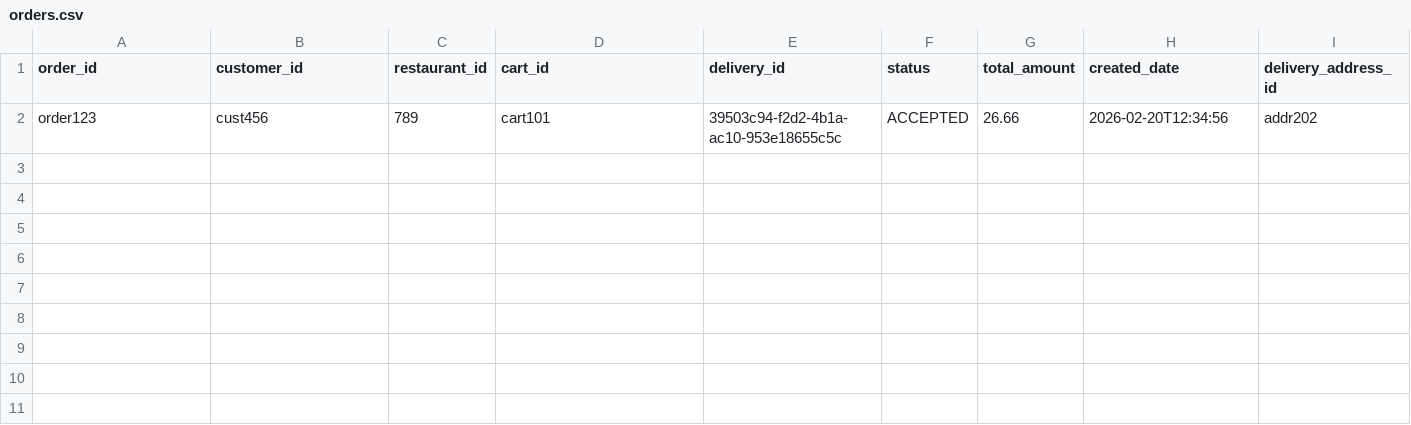
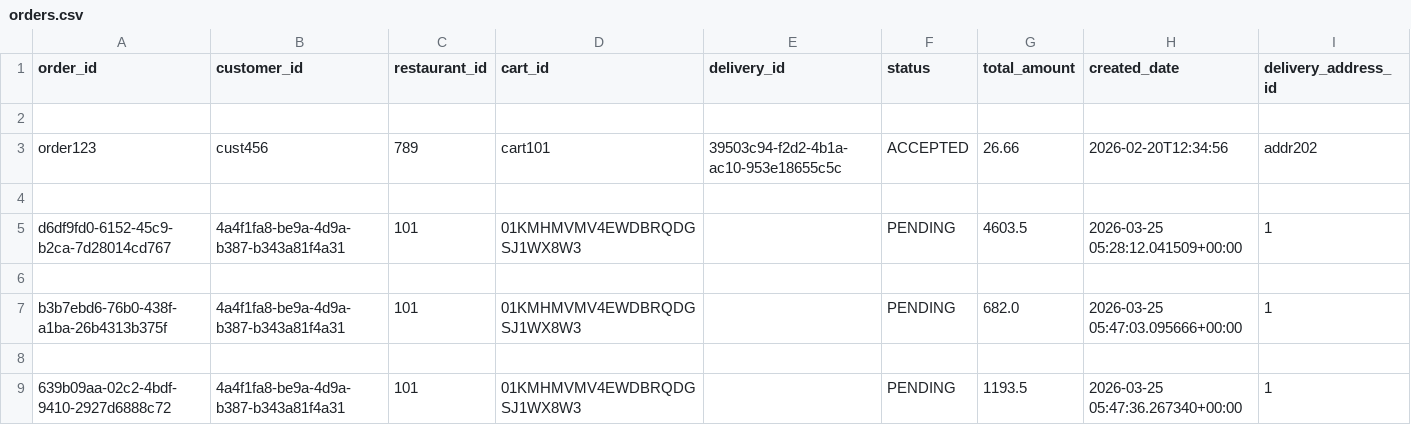
Before and after one commit to Badger-Tree/310_Group17FoodApp_GOATSQUAD, a CSV file: app/data/orders.csv, drawn as a sheet; the diff names each change by its address in the sheet, - before the commit and + after, or states it on an @@ line.

```diff
--- a/app/data/orders.csv
+++ b/app/data/orders.csv
+row 2: (empty)
+row 4: (empty)
+row 5: d6df9fd0-6152-45c9-b2ca-7d28014cd767 | 4a4f1fa8-be9a-4d9a-b387-b343a81f4a31 | 101 | 01KMHMVMV4EWDBRQDGSJ1WX8W3 |  | PENDING | 4603.5 | 2026-03-25 05:28:12.041509+00:00 | 1
+row 6: (empty)
+row 7: b3b7ebd6-76b0-438f-a1ba-26b4313b375f | 4a4f1fa8-be9a-4d9a-b387-b343a81f4a31 | 101 | 01KMHMVMV4EWDBRQDGSJ1WX8W3 |  | PENDING | 682.0 | 2026-03-25 05:47:03.095666+00:00 | 1
+row 8: (empty)
+row 9: 639b09aa-02c2-4bdf-9410-2927d6888c72 | 4a4f1fa8-be9a-4d9a-b387-b343a81f4a31 | 101 | 01KMHMVMV4EWDBRQDGSJ1WX8W3 |  | PENDING | 1193.5 | 2026-03-25 05:47:36.267340+00:00 | 1
```
Also changed, not shown: app/data/order_items.csv, app/data/users.csv, 5 other files.
